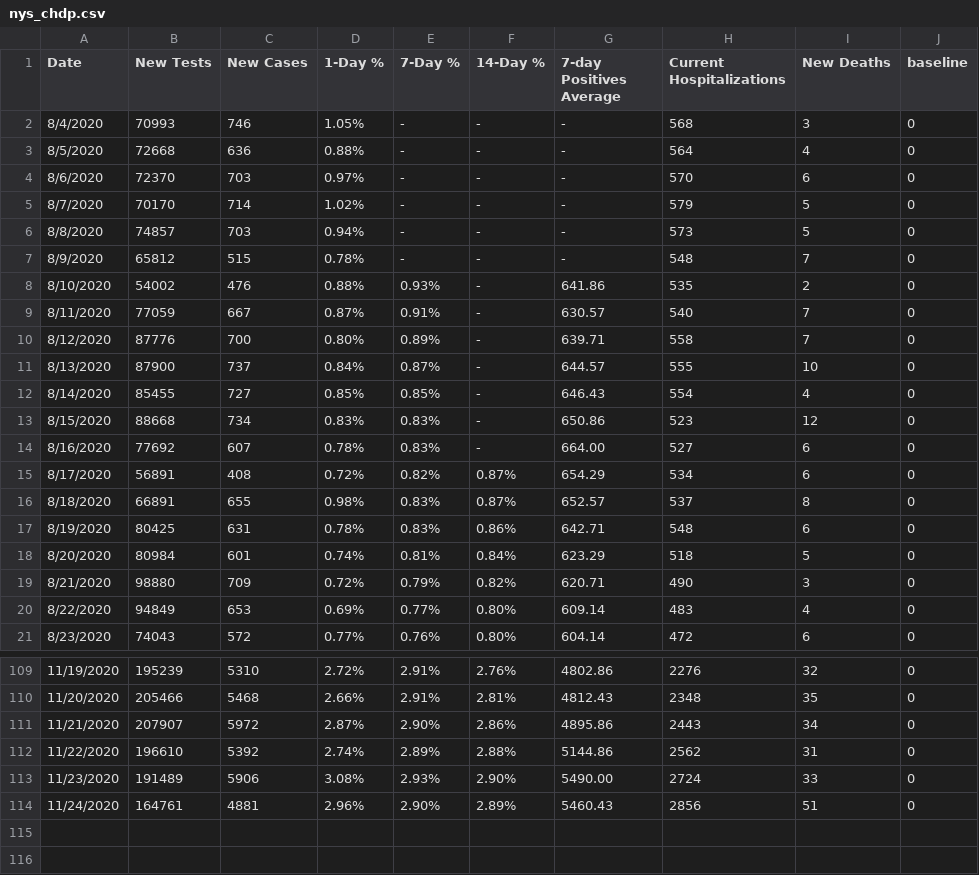
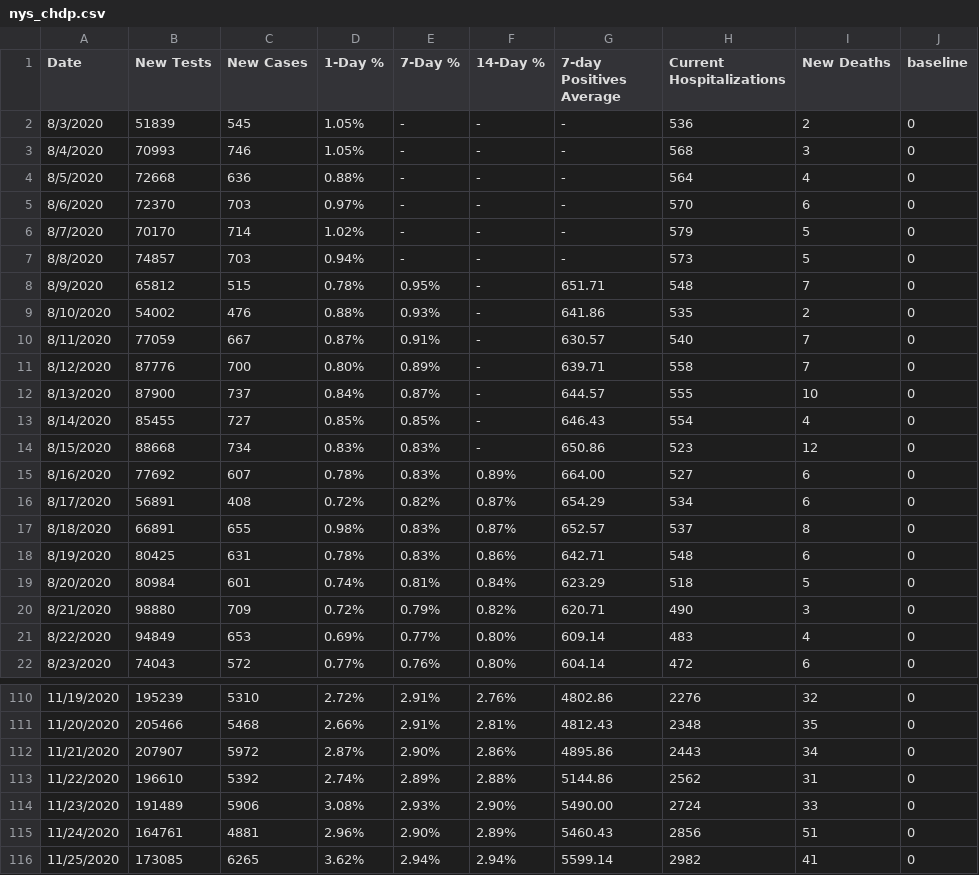
Before and after one commit to violettracker/nyutracker, a CSV file: dynamic/nys_chdp.csv, drawn as a sheet; only a part is shown, gaps mark what is left out.

```diff
--- a/dynamic/nys_chdp.csv
+++ b/dynamic/nys_chdp.csv
@@ -1,2 +1,3 @@
 Date,New Tests,New Cases,1-Day %,7-Day %,14-Day %,7-day Positives Average,Current Hospitalizations,New Deaths,baseline
+8/3/2020,51839,545,1.05%,-,-,-,536,2,0
 8/4/2020,70993,746,1.05%,-,-,-,568,3,0
@@ -6,3 +7,3 @@ Date,New Tests,New Cases,1-Day %,7-Day %,14-Day %,7-day Positives Average,Curren
 8/8/2020,74857,703,0.94%,-,-,-,573,5,0
-8/9/2020,65812,515,0.78%,-,-,-,548,7,0
+8/9/2020,65812,515,0.78%,0.95%,-,651.71,548,7,0
 8/10/2020,54002,476,0.88%,0.93%,-,641.86,535,2,0
@@ -13,3 +14,3 @@ Date,New Tests,New Cases,1-Day %,7-Day %,14-Day %,7-day Positives Average,Curren
 8/15/2020,88668,734,0.83%,0.83%,-,650.86,523,12,0
-8/16/2020,77692,607,0.78%,0.83%,-,664.00,527,6,0
+8/16/2020,77692,607,0.78%,0.83%,0.89%,664.00,527,6,0
 8/17/2020,56891,408,0.72%,0.82%,0.87%,654.29,534,6,0
@@ -114 +115,2 @@ Date,New Tests,New Cases,1-Day %,7-Day %,14-Day %,7-day Positives Average,Curren
 11/24/2020,164761,4881,2.96%,2.90%,2.89%,5460.43,2856,51,0
+11/25/2020,173085,6265,3.62%,2.94%,2.94%,5599.14,2982,41,0
```
Also changed, not shown: dynamic/national_chdp.csv.
